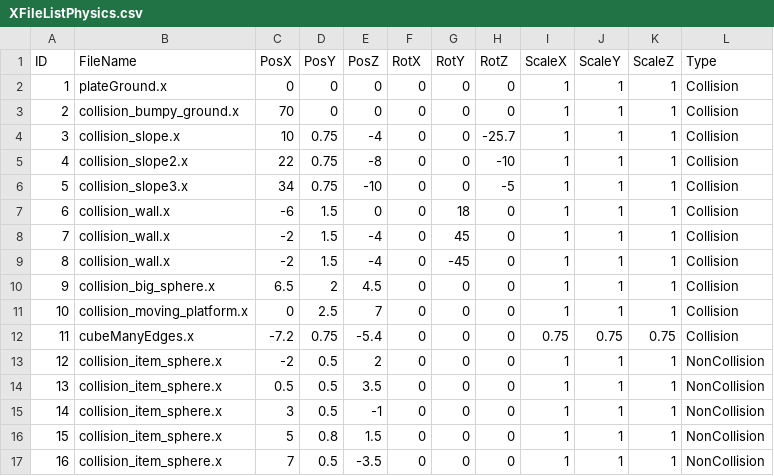
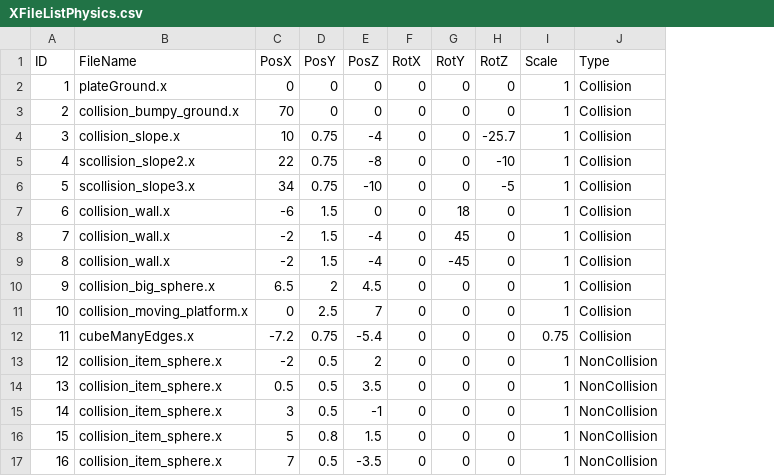
Before and after one commit to bibindon/PhysicsLib, a CSV file: simple-directx9/XFileListPhysics.csv, drawn as a sheet; the diff names each change by its address in the sheet, - before the commit and + after, or states it on an @@ line.

```diff
--- a/simple-directx9/XFileListPhysics.csv
+++ b/simple-directx9/XFileListPhysics.csv
-column J (ScaleY), rows 2-17: 1 | 1 | 1 | 1 | 1 | 1 | 1 | 1 | 1 | 1 | 0.75 | 1 | 1 | 1 | 1 | 1
-column K (ScaleZ), rows 2-17: 1 | 1 | 1 | 1 | 1 | 1 | 1 | 1 | 1 | 1 | 0.75 | 1 | 1 | 1 | 1 | 1
-I1: ScaleX
+I1: Scale
-B5 (FileName): collision_slope2.x
+B5 (FileName): scollision_slope2.x
-B6 (FileName): collision_slope3.x
+B6 (FileName): scollision_slope3.x
```
Also changed, not shown: 1 other file.
